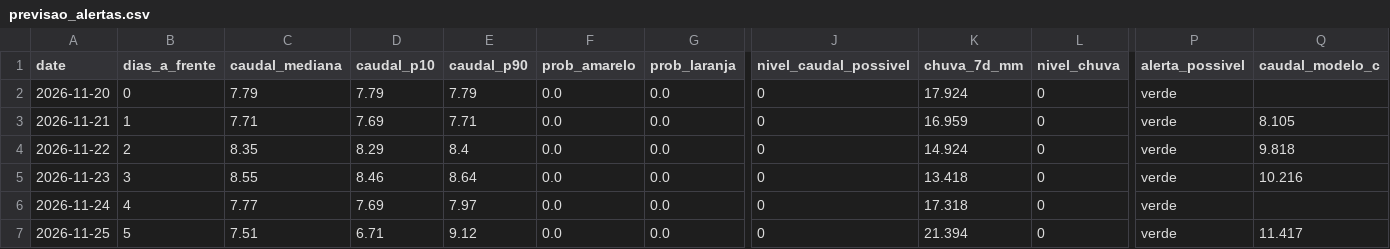
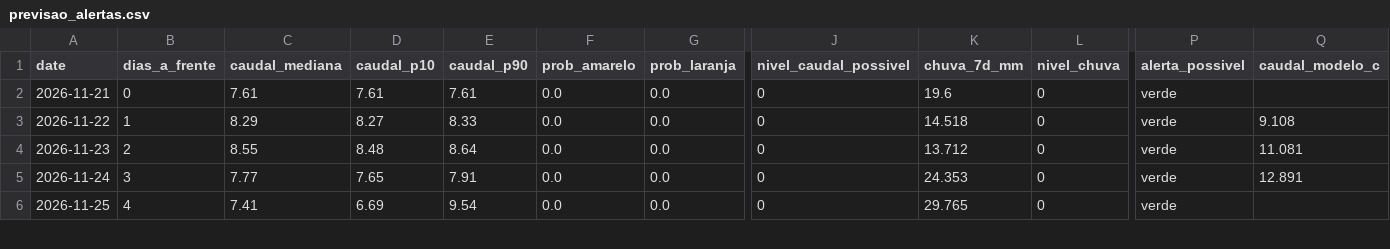
Before and after one commit to EzequiasMiocha/ete-platform, a CSV file: data/processed/forecast/latest/previsao_alertas.csv, drawn as a sheet; only a part is shown, gaps mark what is left out; removed rows and columns are numbered as before the commit, all else as after; rows hold the shown columns only; the diff covers the shown part only; the diff names each change by its address in the sheet, - before the commit and + after, or states it on an @@ line.

```diff
--- a/data/processed/forecast/latest/previsao_alertas.csv
+++ b/data/processed/forecast/latest/previsao_alertas.csv
-row 2: 2026-11-20 | 0 | 7.79 | 7.79 | 7.79 | 0.0 | 0.0 | 0 | 17.924 | 0 | verde
-B2 (dias_a_frente): 1
+B2 (dias_a_frente): 0
-C2 (caudal_mediana): 7.71
+C2 (caudal_mediana): 7.61
-D2 (caudal_p10): 7.69
+D2 (caudal_p10): 7.61
-E2 (caudal_p90): 7.71
+E2 (caudal_p90): 7.61
-K2 (chuva_7d_mm): 16.959
+K2 (chuva_7d_mm): 19.6
-Q2 (caudal_modelo_c): 8.105
+Q2 (caudal_modelo_c): (empty)
-B3 (dias_a_frente): 2
+B3 (dias_a_frente): 1
-C3 (caudal_mediana): 8.35
+C3 (caudal_mediana): 8.29
-D3 (caudal_p10): 8.29
+D3 (caudal_p10): 8.27
-E3 (caudal_p90): 8.4
+E3 (caudal_p90): 8.33
-K3 (chuva_7d_mm): 14.924
+K3 (chuva_7d_mm): 14.518
-Q3 (caudal_modelo_c): 9.818
+Q3 (caudal_modelo_c): 9.108
-B4 (dias_a_frente): 3
+B4 (dias_a_frente): 2
-D4 (caudal_p10): 8.46
+D4 (caudal_p10): 8.48
-K4 (chuva_7d_mm): 13.418
+K4 (chuva_7d_mm): 13.712
-Q4 (caudal_modelo_c): 10.216
+Q4 (caudal_modelo_c): 11.081
-B5 (dias_a_frente): 4
+B5 (dias_a_frente): 3
-D5 (caudal_p10): 7.69
+D5 (caudal_p10): 7.65
-E5 (caudal_p90): 7.97
+E5 (caudal_p90): 7.91
-K5 (chuva_7d_mm): 17.318
+K5 (chuva_7d_mm): 24.353
-Q5 (caudal_modelo_c): (empty)
+Q5 (caudal_modelo_c): 12.891
-B6 (dias_a_frente): 5
+B6 (dias_a_frente): 4
-C6 (caudal_mediana): 7.51
+C6 (caudal_mediana): 7.41
-D6 (caudal_p10): 6.71
+D6 (caudal_p10): 6.69
-E6 (caudal_p90): 9.12
+E6 (caudal_p90): 9.54
-K6 (chuva_7d_mm): 21.394
+K6 (chuva_7d_mm): 29.765
-Q6 (caudal_modelo_c): 11.417
+Q6 (caudal_modelo_c): (empty)
```
Also changed, not shown: 1 added row and 30 edited cells elsewhere in this file, data/processed/forecast/latest/cor_prevista.csv, data/raw/forecast/history/discharge_history.csv, 36 other files.
